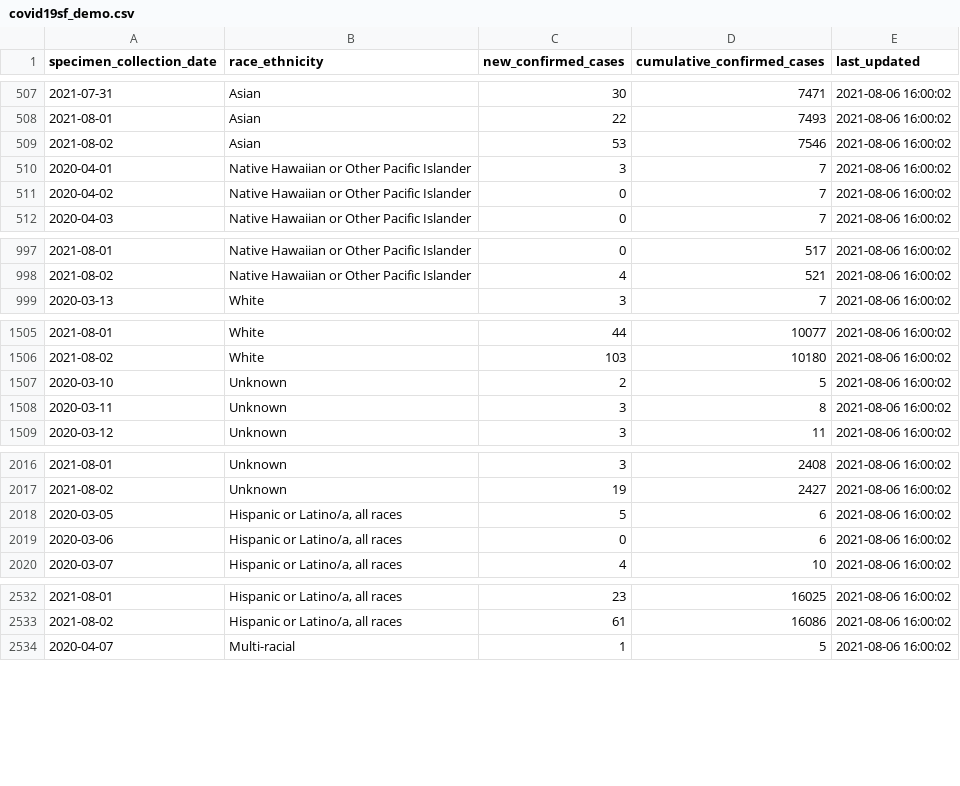
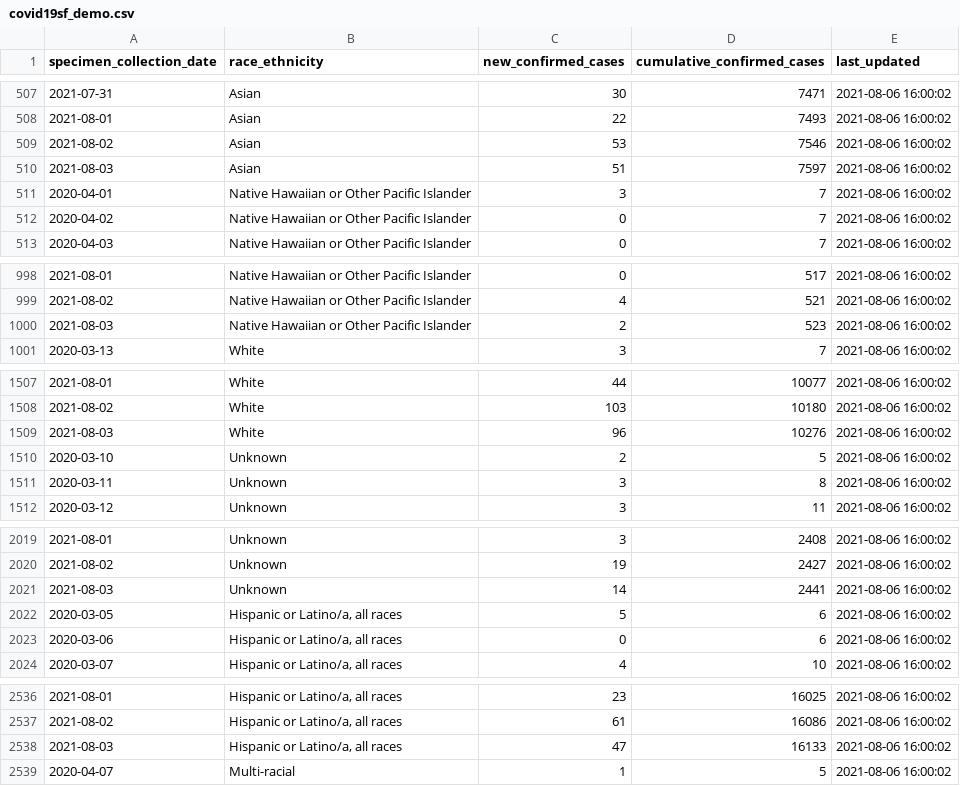
Before and after one commit to RamiKrispin/covid19sf, a CSV file: csv/covid19sf_demo.csv, drawn as a sheet; only a part is shown, gaps mark what is left out; the diff covers the shown part only.

```diff
--- a/csv/covid19sf_demo.csv
+++ b/csv/covid19sf_demo.csv
@@ -509,2 +509,3 @@
 2021-08-02,"Asian",53,7546,2021-08-06 16:00:02
+2021-08-03,"Asian",51,7597,2021-08-06 16:00:02
 2020-04-01,"Native Hawaiian or Other Pacific Islander",3,7,2021-08-06 16:00:02
@@ -998,2 +999,3 @@
 2021-08-02,"Native Hawaiian or Other Pacific Islander",4,521,2021-08-06 16:00:02
+2021-08-03,"Native Hawaiian or Other Pacific Islander",2,523,2021-08-06 16:00:02
 2020-03-13,"White",3,7,2021-08-06 16:00:02
@@ -1506,2 +1508,3 @@
 2021-08-02,"White",103,10180,2021-08-06 16:00:02
+2021-08-03,"White",96,10276,2021-08-06 16:00:02
 2020-03-10,"Unknown",2,5,2021-08-06 16:00:02
@@ -2017,2 +2020,3 @@
 2021-08-02,"Unknown",19,2427,2021-08-06 16:00:02
+2021-08-03,"Unknown",14,2441,2021-08-06 16:00:02
 2020-03-05,"Hispanic or Latino/a, all races",5,6,2021-08-06 16:00:02
@@ -2533,2 +2537,3 @@
 2021-08-02,"Hispanic or Latino/a, all races",61,16086,2021-08-06 16:00:02
+2021-08-03,"Hispanic or Latino/a, all races",47,16133,2021-08-06 16:00:02
 2020-04-07,"Multi-racial",1,5,2021-08-06 16:00:02
```
Also changed, not shown: 4 added rows elsewhere in this file, csv/covid19sf_age.csv, csv/covid19sf_gender.csv, 12 other files.
